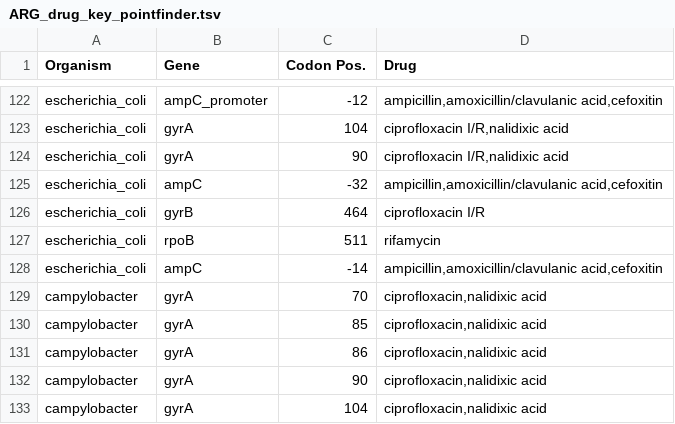
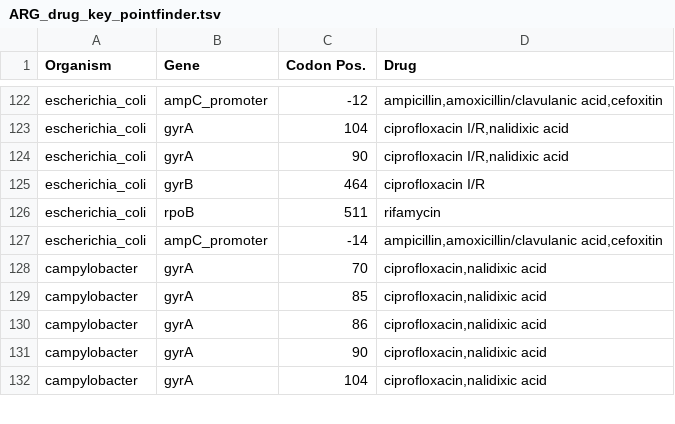
Before and after one commit to phac-nml/staramr, a TSV file: staramr/databases/resistance/data/ARG_drug_key_pointfinder.tsv, drawn as a sheet; only a part is shown, gaps mark what is left out.

Commit message:
ampC/ampCprom -> ampC_promoter

```diff
--- a/staramr/databases/resistance/data/ARG_drug_key_pointfinder.tsv
+++ b/staramr/databases/resistance/data/ARG_drug_key_pointfinder.tsv
@@ -124,6 +124,5 @@ escherichia_coli	gyrA	104	ciprofloxacin I/R,nalidixic acid
 escherichia_coli	gyrA	90	ciprofloxacin I/R,nalidixic acid
-escherichia_coli	ampC	-32	ampicillin,amoxicillin/clavulanic acid,cefoxitin
 escherichia_coli	gyrB	464	ciprofloxacin I/R
 escherichia_coli	rpoB	511	rifamycin
-escherichia_coli	ampC	-14	ampicillin,amoxicillin/clavulanic acid,cefoxitin
+escherichia_coli	ampC_promoter	-14	ampicillin,amoxicillin/clavulanic acid,cefoxitin
 campylobacter	gyrA	70	ciprofloxacin,nalidixic acid
```
Also changed, not shown: 1 other file.
